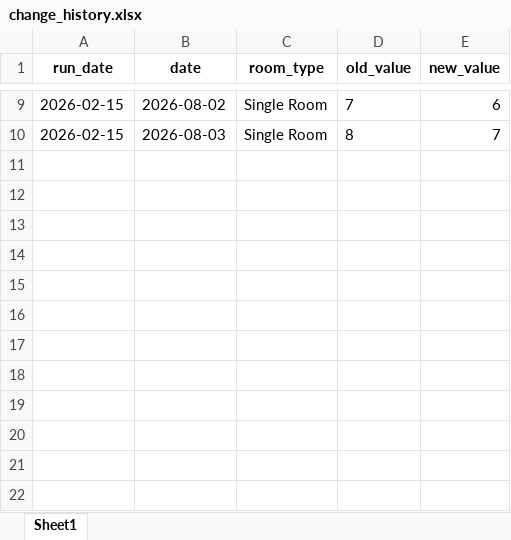
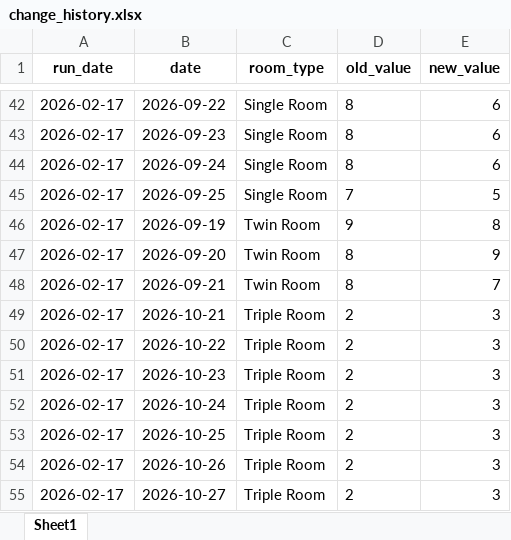
Before and after one commit to PARKSANGFEEL/hotel-cms-control, an Excel workbook: change_history.xlsx, sheet Sheet1, drawn as a sheet; only a part is shown, gaps mark what is left out; values as stored, in another font and other column widths than the file's, no borders; addresses are those after the commit; the diff covers the shown part only; the diff names each change by its address in the sheet, - before the commit and + after, or states it on an @@ line.

```diff
--- a/change_history.xlsx (sheet Sheet1)
+++ b/change_history.xlsx (sheet Sheet1)
-A42 (run_date): 2026-02-15
+A42 (run_date): 2026-02-17
-B42 (date): 2026-08-02
+B42 (date): 2026-09-22
-D42 (old_value): 7
+D42 (old_value): 8
+row 43: 2026-02-17 | 2026-09-23 | Single Room | 8 | 6
+row 44: 2026-02-17 | 2026-09-24 | Single Room | 8 | 6
+row 45: 2026-02-17 | 2026-09-25 | Single Room | 7 | 5
+row 46: 2026-02-17 | 2026-09-19 | Twin Room | 9 | 8
+row 47: 2026-02-17 | 2026-09-20 | Twin Room | 8 | 9
-A48 (run_date): 2026-02-15
+A48 (run_date): 2026-02-17
-B48 (date): 2026-08-03
+B48 (date): 2026-09-21
-C48 (room_type): Single Room
+C48 (room_type): Twin Room
+row 49: 2026-02-17 | 2026-10-21 | Triple Room | 2 | 3
+row 50: 2026-02-17 | 2026-10-22 | Triple Room | 2 | 3
+row 51: 2026-02-17 | 2026-10-23 | Triple Room | 2 | 3
+row 52: 2026-02-17 | 2026-10-24 | Triple Room | 2 | 3
+row 53: 2026-02-17 | 2026-10-25 | Triple Room | 2 | 3
+row 54: 2026-02-17 | 2026-10-26 | Triple Room | 2 | 3
+row 55: 2026-02-17 | 2026-10-27 | Triple Room | 2 | 3
```
Also changed, not shown: 33 added rows and 17 edited cells elsewhere in this sheet, 기준가격.xlsx, 1 other file.
